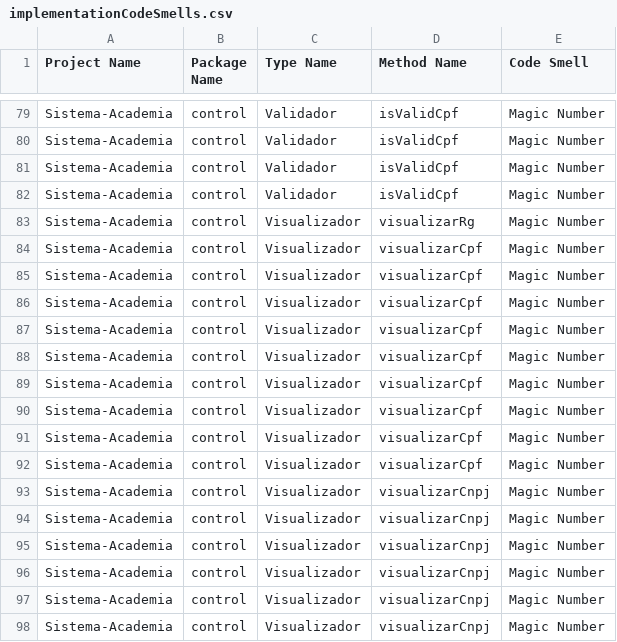
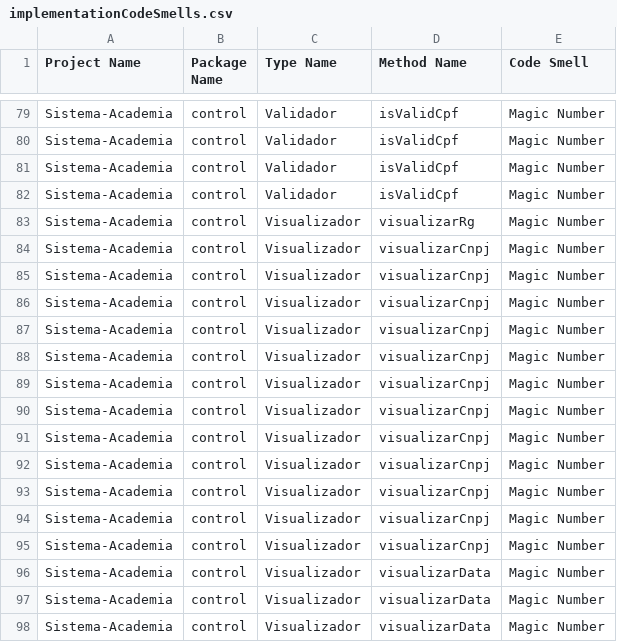
Before and after one commit to MateusAra/Sistema-Academia, a CSV file: results/implementationCodeSmells.csv, drawn as a sheet; only a part is shown, gaps mark what is left out; the shorter side is filled out with more unchanged rows; the diff names each change by its address in the sheet, - before the commit and + after, or states it on an @@ line.

Commit message:
Replace Magic Number with Symbolic Constant #1

```diff
--- a/results/implementationCodeSmells.csv
+++ b/results/implementationCodeSmells.csv
-row 84: Sistema-Academia | control | Visualizador | visualizarCpf | Magic Number
-row 85: Sistema-Academia | control | Visualizador | visualizarCpf | Magic Number
-row 86: Sistema-Academia | control | Visualizador | visualizarCpf | Magic Number
-row 87: Sistema-Academia | control | Visualizador | visualizarCpf | Magic Number
-row 88: Sistema-Academia | control | Visualizador | visualizarCpf | Magic Number
-row 89: Sistema-Academia | control | Visualizador | visualizarCpf | Magic Number
-row 90: Sistema-Academia | control | Visualizador | visualizarCpf | Magic Number
-row 91: Sistema-Academia | control | Visualizador | visualizarCpf | Magic Number
-row 92: Sistema-Academia | control | Visualizador | visualizarCpf | Magic Number
```
Also changed, not shown: results/typeMetrics.csv, 1 other file.
